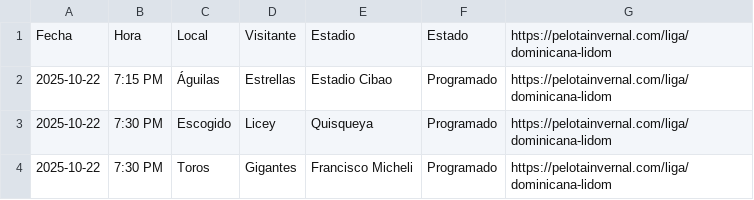
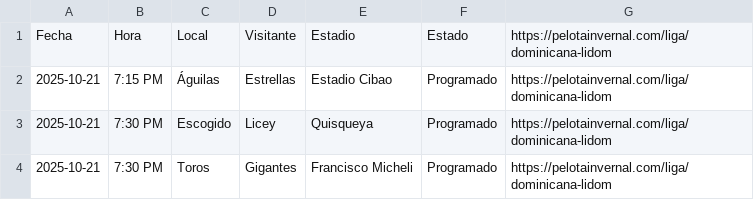
Before and after one commit to vallenuevo/allenuevo-lidom-live, a CSV file: data/lidom_fixtures.csv, drawn as a sheet.

Commit message:
Update lidom_fixtures.csv

```diff
--- a/data/lidom_fixtures.csv
+++ b/data/lidom_fixtures.csv
@@ -1,4 +1,4 @@
 Fecha,Hora,Local,Visitante,Estadio,Estado,https://pelotainvernal.com/liga/dominicana-lidom
-2025-10-22,7:15 PM,Águilas,Estrellas,Estadio Cibao,Programado,https://pelotainvernal.com/liga/dominicana-lidom
-2025-10-22,7:30 PM,Escogido,Licey,Quisqueya,Programado,https://pelotainvernal.com/liga/dominicana-lidom
-2025-10-22,7:30 PM,Toros,Gigantes,Francisco Micheli,Programado,https://pelotainvernal.com/liga/dominicana-lidom
+2025-10-21,7:15 PM,Águilas,Estrellas,Estadio Cibao,Programado,https://pelotainvernal.com/liga/dominicana-lidom
+2025-10-21,7:30 PM,Escogido,Licey,Quisqueya,Programado,https://pelotainvernal.com/liga/dominicana-lidom
+2025-10-21,7:30 PM,Toros,Gigantes,Francisco Micheli,Programado,https://pelotainvernal.com/liga/dominicana-lidom
```
